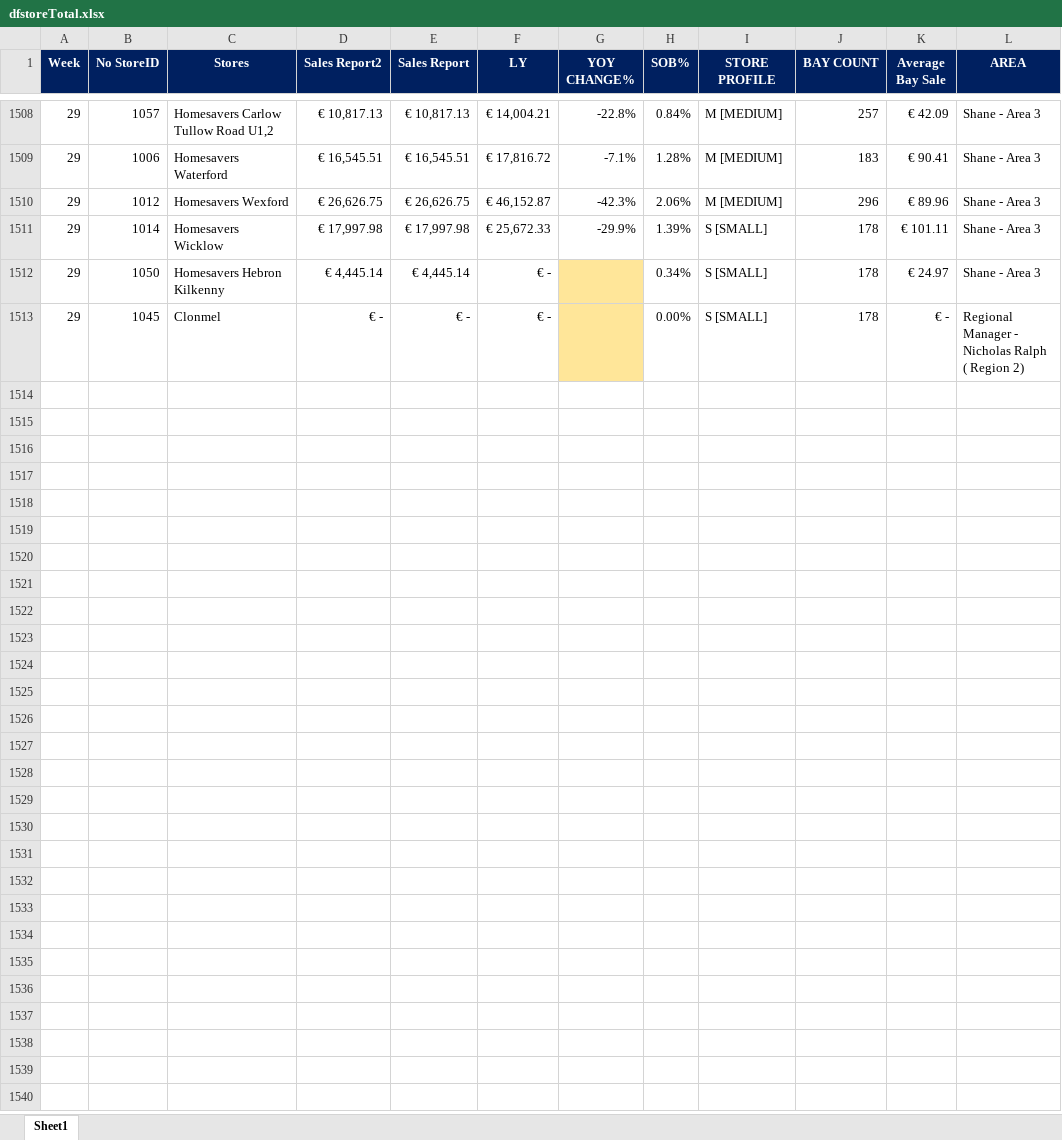
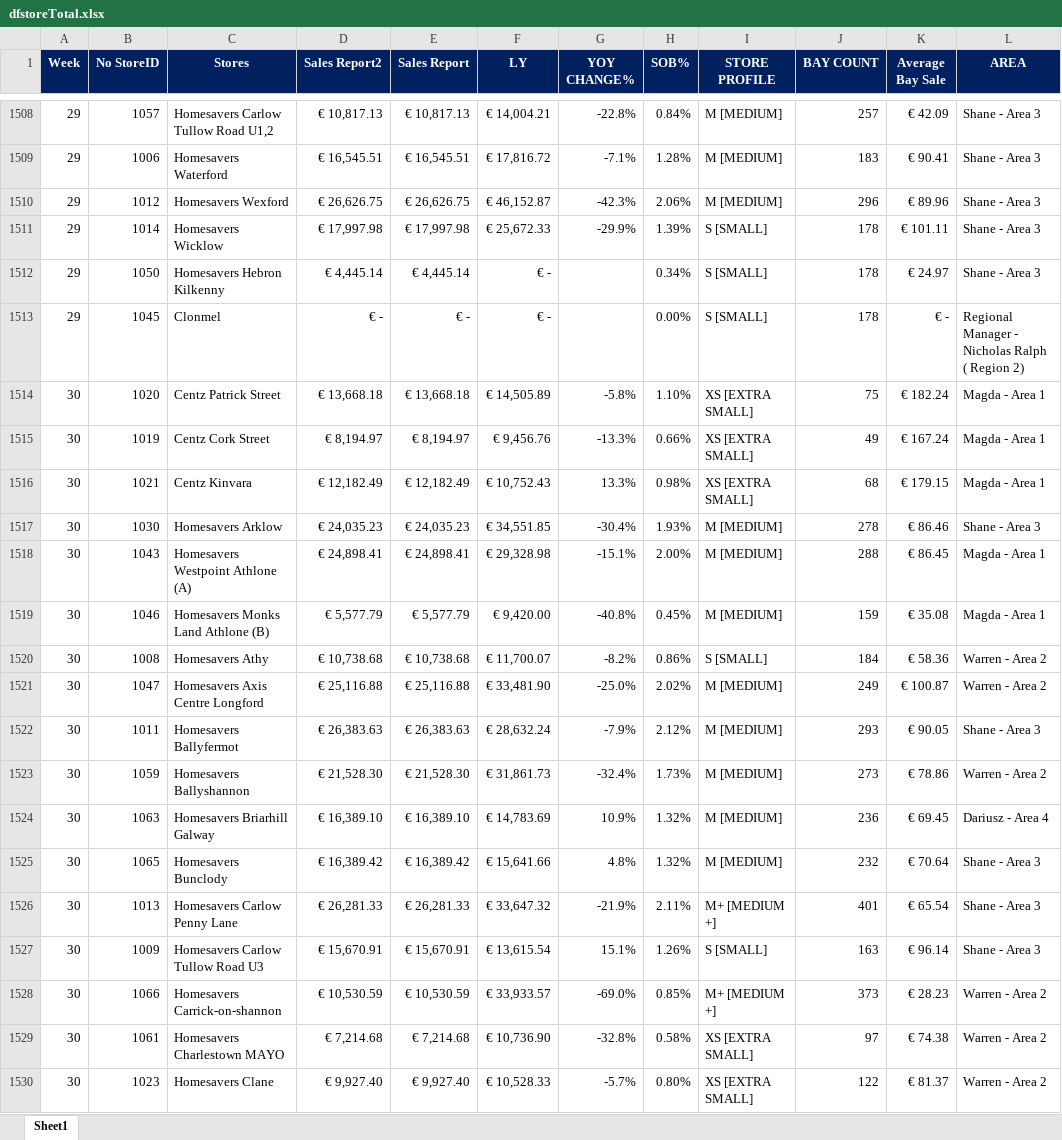
Before and after one commit to Raymundo12/Website, an Excel workbook: dfstoreTotal.xlsx, sheet Sheet1, drawn as a sheet; only a part is shown, gaps mark what is left out; values as stored, in another font and other column widths than the file's, no borders; conditional formats not drawn; the diff covers the shown part only; the diff names each change by its address in the sheet, - before the commit and + after, or states it on an @@ line.

```diff
--- a/dfstoreTotal.xlsx (sheet Sheet1)
+++ b/dfstoreTotal.xlsx (sheet Sheet1)
-G1512:G1513 fill: #FFE699
+G1512:G1513 fill: none
+row 1514: 30 | 1020 | Centz Patrick Street | € 13,668.18 | € 13,668.18 | € 14,505.89 | -5.8% | 1.10% | XS [EXTRA SMALL] | 75 | € 182.24 | Magda - Area 1
+row 1515: 30 | 1019 | Centz Cork Street | € 8,194.97 | € 8,194.97 | € 9,456.76 | -13.3% | 0.66% | XS [EXTRA SMALL] | 49 | € 167.24 | Magda - Area 1
+row 1516: 30 | 1021 | Centz Kinvara | € 12,182.49 | € 12,182.49 | € 10,752.43 | 13.3% | 0.98% | XS [EXTRA SMALL] | 68 | € 179.15 | Magda - Area 1
+row 1517: 30 | 1030 | Homesavers Arklow | € 24,035.23 | € 24,035.23 | € 34,551.85 | -30.4% | 1.93% | M [MEDIUM] | 278 | € 86.46 | Shane - Area 3
+row 1518: 30 | 1043 | Homesavers Westpoint Athlone (A) | € 24,898.41 | € 24,898.41 | € 29,328.98 | -15.1% | 2.00% | M [MEDIUM] | 288 | € 86.45 | Magda - Area 1
+row 1519: 30 | 1046 | Homesavers Monks Land Athlone (B) | € 5,577.79 | € 5,577.79 | € 9,420.00 | -40.8% | 0.45% | M [MEDIUM] | 159 | € 35.08 | Magda - Area 1
+row 1520: 30 | 1008 | Homesavers Athy | € 10,738.68 | € 10,738.68 | € 11,700.07 | -8.2% | 0.86% | S [SMALL] | 184 | € 58.36 | Warren - Area 2
+row 1521: 30 | 1047 | Homesavers Axis Centre Longford | € 25,116.88 | € 25,116.88 | € 33,481.90 | -25.0% | 2.02% | M [MEDIUM] | 249 | € 100.87 | Warren - Area 2
+row 1522: 30 | 1011 | Homesavers Ballyfermot | € 26,383.63 | € 26,383.63 | € 28,632.24 | -7.9% | 2.12% | M [MEDIUM] | 293 | € 90.05 | Shane - Area 3
+row 1523: 30 | 1059 | Homesavers Ballyshannon | € 21,528.30 | € 21,528.30 | € 31,861.73 | -32.4% | 1.73% | M [MEDIUM] | 273 | € 78.86 | Warren - Area 2
+row 1524: 30 | 1063 | Homesavers Briarhill Galway | € 16,389.10 | € 16,389.10 | € 14,783.69 | 10.9% | 1.32% | M [MEDIUM] | 236 | € 69.45 | Dariusz - Area 4
+row 1525: 30 | 1065 | Homesavers Bunclody | € 16,389.42 | € 16,389.42 | € 15,641.66 | 4.8% | 1.32% | M [MEDIUM] | 232 | € 70.64 | Shane - Area 3
+row 1526: 30 | 1013 | Homesavers Carlow Penny Lane | € 26,281.33 | € 26,281.33 | € 33,647.32 | -21.9% | 2.11% | M+ [MEDIUM +] | 401 | € 65.54 | Shane - Area 3
+row 1527: 30 | 1009 | Homesavers Carlow Tullow Road U3 | € 15,670.91 | € 15,670.91 | € 13,615.54 | 15.1% | 1.26% | S [SMALL] | 163 | € 96.14 | Shane - Area 3
+row 1528: 30 | 1066 | Homesavers Carrick-on-shannon | € 10,530.59 | € 10,530.59 | € 33,933.57 | -69.0% | 0.85% | M+ [MEDIUM +] | 373 | € 28.23 | Warren - Area 2
+row 1529: 30 | 1061 | Homesavers Charlestown MAYO | € 7,214.68 | € 7,214.68 | € 10,736.90 | -32.8% | 0.58% | XS [EXTRA SMALL] | 97 | € 74.38 | Warren - Area 2
+row 1530: 30 | 1023 | Homesavers Clane | € 9,927.40 | € 9,927.40 | € 10,528.33 | -5.7% | 0.80% | XS [EXTRA SMALL] | 122 | € 81.37 | Warren - Area 2
```
Also changed, not shown: 91 added rows elsewhere in this sheet, 2 other files.
